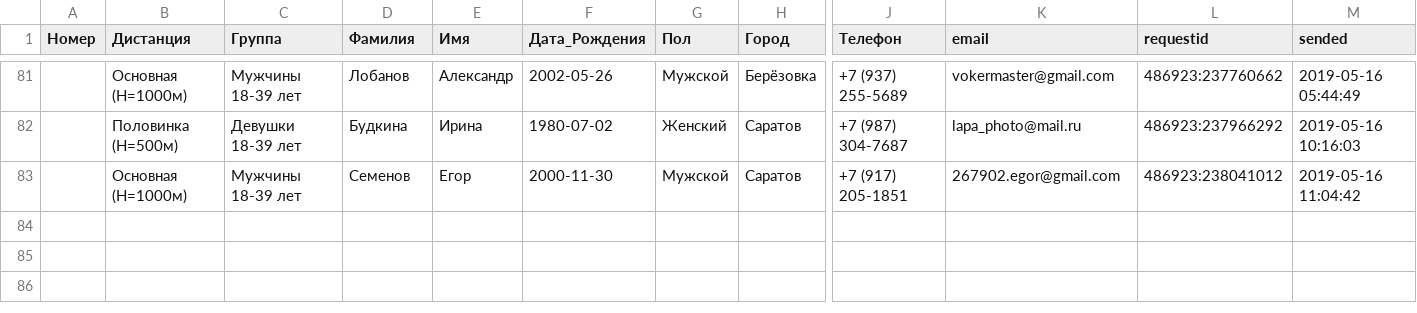
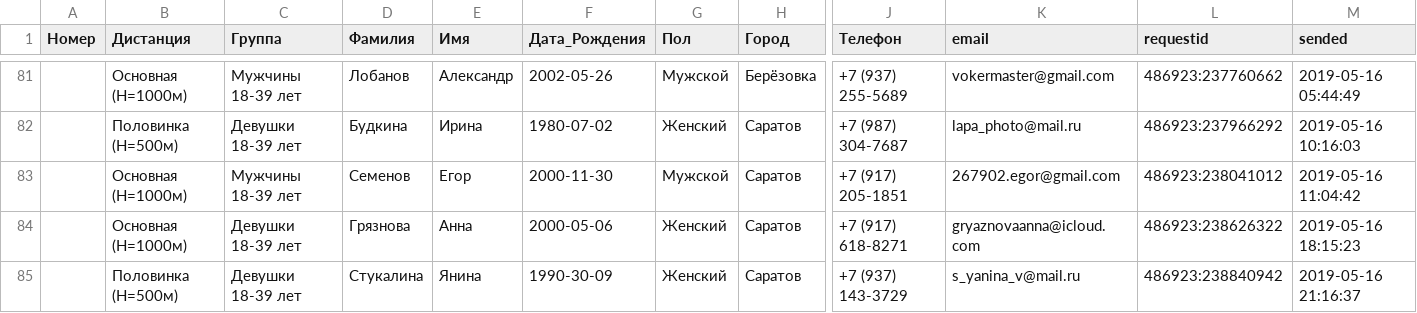
Before and after one commit to fightmaster/Trailrun, a CSV file: console/utils/ВКМ 2019.csv, drawn as a sheet; only a part is shown, gaps mark what is left out; rows hold the shown columns only; the diff covers the shown part only; the diff names each change by its address in the sheet, - before the commit and + after, or states it on an @@ line.

```diff
--- a/console/utils/ВКМ 2019.csv
+++ b/console/utils/ВКМ 2019.csv
+row 84:  | Основная (Н=1000м) | Девушки 18-39 лет | Грязнова | Анна | 2000-05-06 | Женский | Саратов | +7 (917) 618-8271 | gryaznovaanna@icloud.com | 486923:238626322 | 2019-05-16 18:15:23
+row 85:  | Половинка (Н=500м) | Девушки 18-39 лет | Стукалина | Янина | 1990-30-09 | Женский | Саратов | +7 (937) 143-3729 | s_yanina_v@mail.ru | 486923:238840942 | 2019-05-16 21:16:37
```
Also changed, not shown: 2 added rows and 3 edited cells elsewhere in this file, 4 other files.
